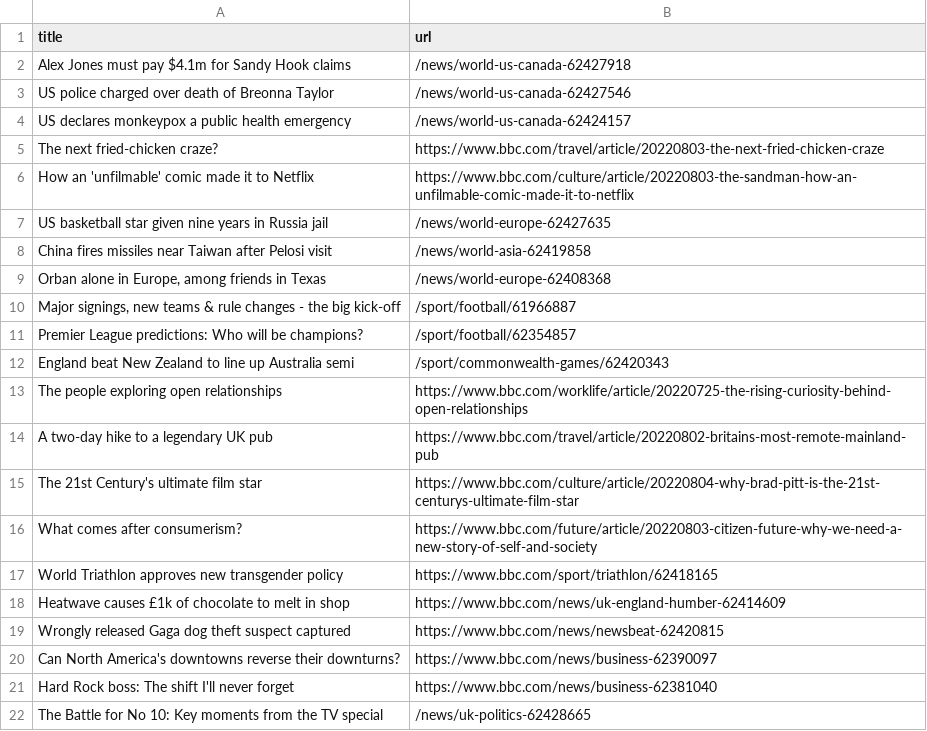
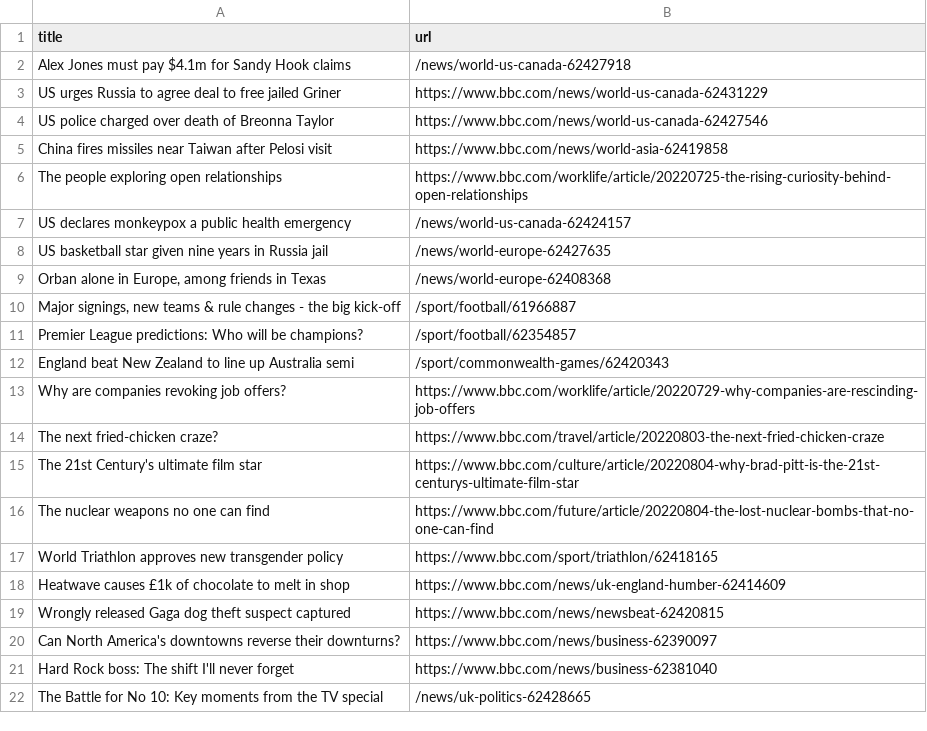
Before and after one commit to ErichBuergler/automatic-scraper-bbc, a CSV file: bbc.csv, drawn as a sheet; only a part is shown.

```diff
--- a/bbc.csv
+++ b/bbc.csv
@@ -2,8 +2,8 @@ title,url
 Alex Jones must pay $4.1m for Sandy Hook claims,/news/world-us-canada-62427918
-US police charged over death of Breonna Taylor,/news/world-us-canada-62427546
+US urges Russia to agree deal to free jailed Griner,https://www.bbc.com/news/world-us-canada-62431229
+US police charged over death of Breonna Taylor,https://www.bbc.com/news/world-us-canada-62427546
+China fires missiles near Taiwan after Pelosi visit,https://www.bbc.com/news/world-asia-62419858
+The people exploring open relationships,https://www.bbc.com/worklife/article/20220725-the-rising-curiosity-behind-open-relationships
 US declares monkeypox a public health emergency,/news/world-us-canada-62424157
-The next fried-chicken craze?,https://www.bbc.com/travel/article/20220803-the-next-fried-chicken-craze
-How an 'unfilmable' comic made it to Netflix,https://www.bbc.com/culture/article/20220803-the-sandman-how-an-unfilmable-comic-made-it-to-netflix
 US basketball star given nine years in Russia jail,/news/world-europe-62427635
-China fires missiles near Taiwan after Pelosi visit,/news/world-asia-62419858
 "Orban alone in Europe, among friends in Texas",/news/world-europe-62408368
@@ -12,6 +12,6 @@ Premier League predictions: Who will be champions?,/sport/football/62354857
 England beat New Zealand to line up Australia semi,/sport/commonwealth-games/62420343
-The people exploring open relationships,https://www.bbc.com/worklife/article/20220725-the-rising-curiosity-behind-open-relationships
-A two-day hike to a legendary UK pub,https://www.bbc.com/travel/article/20220802-britains-most-remote-mainland-pub
+Why are companies revoking job offers?,https://www.bbc.com/worklife/article/20220729-why-companies-are-rescinding-job-offers
+The next fried-chicken craze?,https://www.bbc.com/travel/article/20220803-the-next-fried-chicken-craze
 The 21st Century's ultimate film star,https://www.bbc.com/culture/article/20220804-why-brad-pitt-is-the-21st-centurys-ultimate-film-star
-What comes after consumerism?,https://www.bbc.com/future/article/20220803-citizen-future-why-we-need-a-new-story-of-self-and-society
+The nuclear weapons no one can find,https://www.bbc.com/future/article/20220804-the-lost-nuclear-bombs-that-no-one-can-find
 World Triathlon approves new transgender policy,https://www.bbc.com/sport/triathlon/62418165
```
